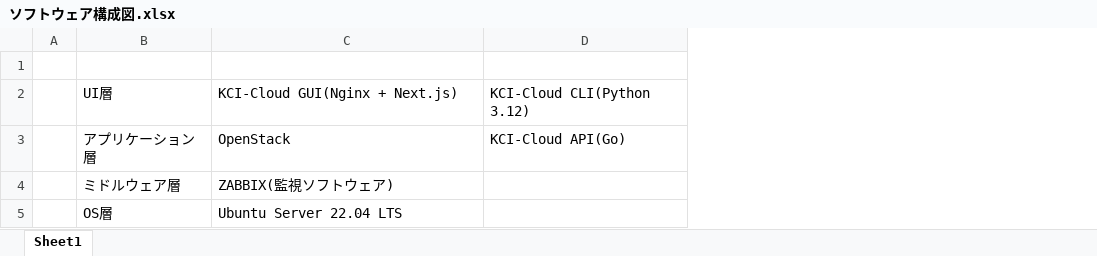
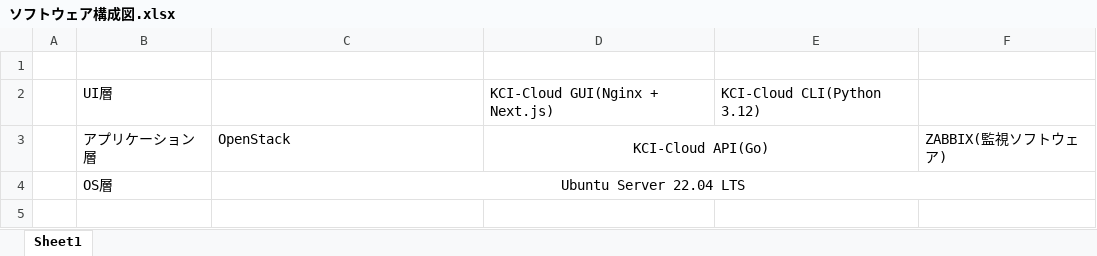
Before and after one commit to okkass/Kamata-Cloud-Infrastructure, an Excel workbook: docs/ソフトウェア構成図/ソフトウェア構成図.xlsx, sheet Sheet1, drawn as a sheet; values as stored, in another font and other column widths than the file's, no borders; removed rows and columns are numbered as before the commit, all else as after; the diff names each change by its address in the sheet, - before the commit and + after, or states it on an @@ line.

Commit message:
doc(ソフトウェア構成図):セル結合で見やすく

```diff
--- a/docs/ソフトウェア構成図/ソフトウェア構成図.xlsx (sheet Sheet1)
+++ b/docs/ソフトウェア構成図/ソフトウェア構成図.xlsx (sheet Sheet1)
+column D, rows 2-3: KCI-Cloud GUI(Nginx + Next.js) | KCI-Cloud API(Go)
+column F, row 3: ZABBIX(監視ソフトウェア)
-C2: KCI-Cloud GUI(Nginx + Next.js)
+C2: (empty)
-E3: KCI-Cloud API(Go)
+E3: (empty)
-row 4:  | ミドルウェア層 | ZABBIX(監視ソフトウェア)
-C4 alignment: left
+C4 alignment: center
+C4:F4 merged
```
